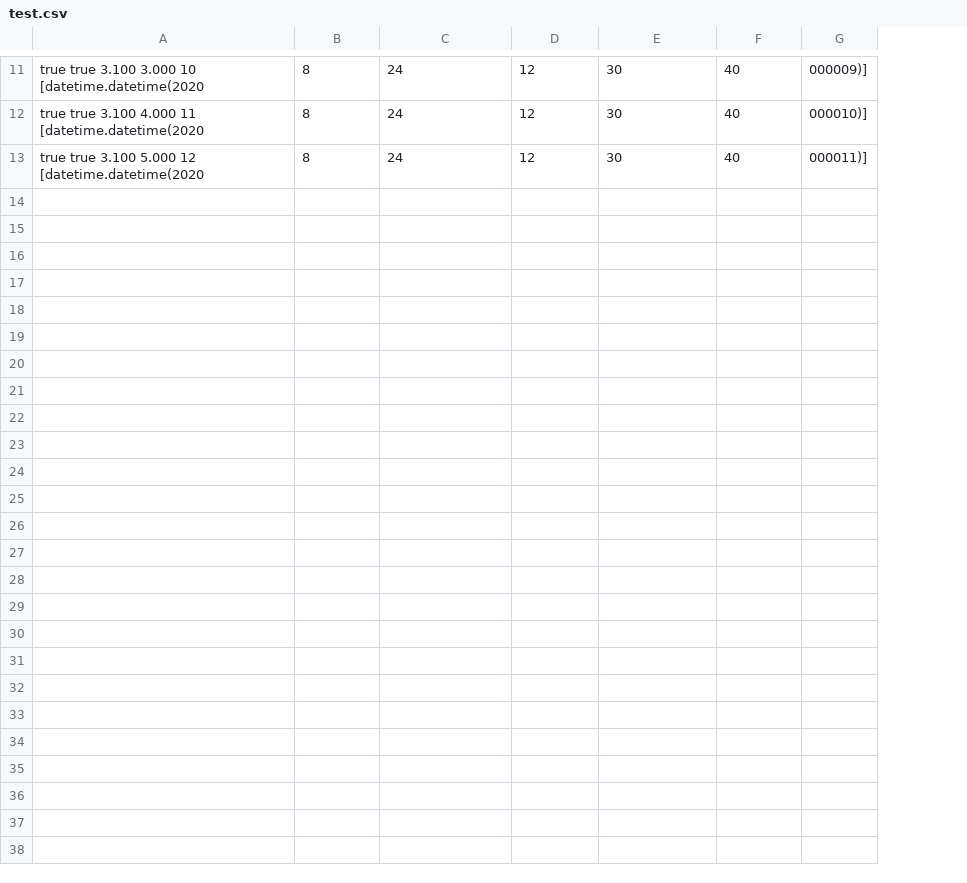
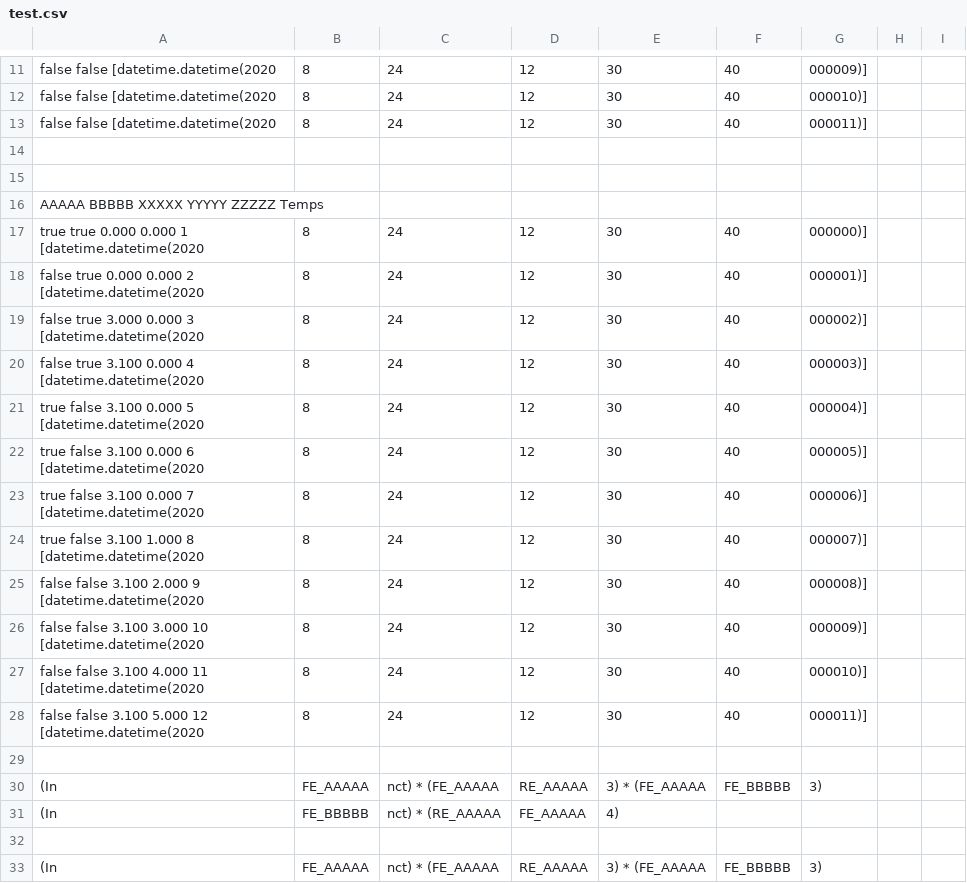
Before and after one commit to DylanBaptiste/INFO0810, a CSV file: test.csv, drawn as a sheet; only a part is shown, gaps mark what is left out; removed rows and columns are numbered as before the commit, all else as after; the diff covers the shown part only; the diff names each change by its address in the sheet, - before the commit and + after, or states it on an @@ line.

```diff
--- a/test.csv
+++ b/test.csv
-column A, rows 11-13: true true 3.100 3.000 10 [datetime.datetime(2020 | true true 3.100 4.000 11 [datetime.datetime(2020 | true true 3.100 5.000 12 [datetime.datetime(2020
+column A, rows 11-13: all false false [datetime.datetime(2020
+column H, empty
+column I, empty
+row 14: (empty)
+row 15: (empty)
+row 16: AAAAA BBBBB XXXXX YYYYY ZZZZZ Temps
+row 17: true true 0.000 0.000 1 [datetime.datetime(2020 | 8 | 24 | 12 | 30 | 40 | 000000)]
+row 18: false true 0.000 0.000 2 [datetime.datetime(2020 | 8 | 24 | 12 | 30 | 40 | 000001)]
+row 19: false true 3.000 0.000 3 [datetime.datetime(2020 | 8 | 24 | 12 | 30 | 40 | 000002)]
+row 20: false true 3.100 0.000 4 [datetime.datetime(2020 | 8 | 24 | 12 | 30 | 40 | 000003)]
+row 21: true false 3.100 0.000 5 [datetime.datetime(2020 | 8 | 24 | 12 | 30 | 40 | 000004)]
+row 22: true false 3.100 0.000 6 [datetime.datetime(2020 | 8 | 24 | 12 | 30 | 40 | 000005)]
+row 23: true false 3.100 0.000 7 [datetime.datetime(2020 | 8 | 24 | 12 | 30 | 40 | 000006)]
+row 24: true false 3.100 1.000 8 [datetime.datetime(2020 | 8 | 24 | 12 | 30 | 40 | 000007)]
+row 25: false false 3.100 2.000 9 [datetime.datetime(2020 | 8 | 24 | 12 | 30 | 40 | 000008)]
+row 26: false false 3.100 3.000 10 [datetime.datetime(2020 | 8 | 24 | 12 | 30 | 40 | 000009)]
+row 27: false false 3.100 4.000 11 [datetime.datetime(2020 | 8 | 24 | 12 | 30 | 40 | 000010)]
+row 28: false false 3.100 5.000 12 [datetime.datetime(2020 | 8 | 24 | 12 | 30 | 40 | 000011)]
+row 29: (empty)
+row 30: (In | FE_AAAAA | nct) * (FE_AAAAA | RE_AAAAA | 3) * (FE_AAAAA | FE_BBBBB | 3)
+row 31: (In | FE_BBBBB | nct) * (RE_AAAAA | FE_AAAAA | 4)
+row 32: (empty)
+row 33: (In | FE_AAAAA | nct) * (FE_AAAAA | RE_AAAAA | 3) * (FE_AAAAA | FE_BBBBB | 3)
```
Also changed, not shown: 12 added rows elsewhere in this file, test2.csv, 10 other files.
